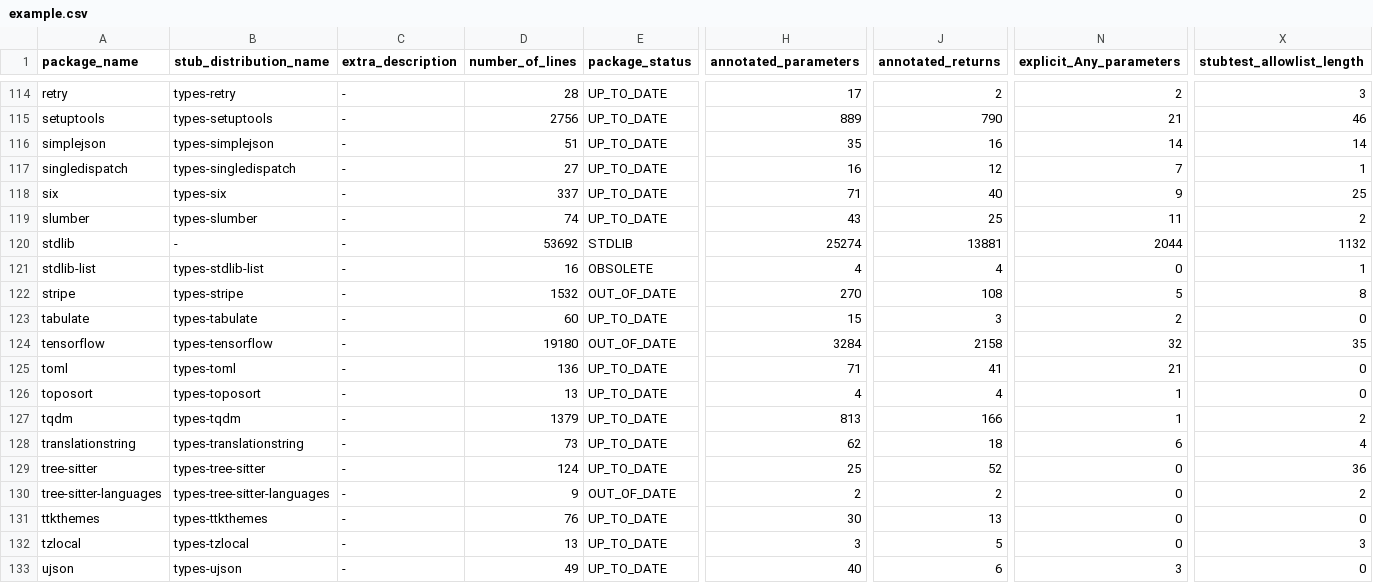
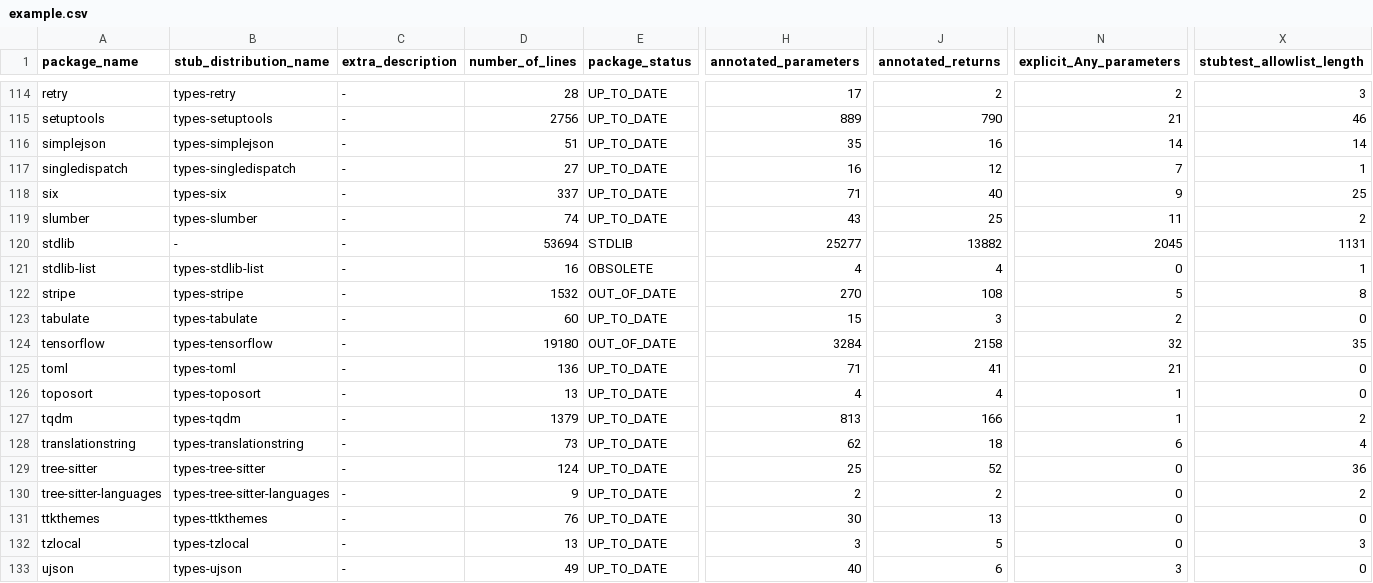
Before and after one commit to AlexWaygood/typeshed-stats, a CSV file: examples/example.csv, drawn as a sheet; only a part is shown, gaps mark what is left out; the diff names each change by its address in the sheet, - before the commit and + after, or states it on an @@ line.

Commit message:
👷 Automated regeneration of examples and docs

```diff
--- a/examples/example.csv
+++ b/examples/example.csv
-D120 (number_of_lines): 53692
+D120 (number_of_lines): 53694
-H120 (annotated_parameters): 25274
+H120 (annotated_parameters): 25277
-J120 (annotated_returns): 13881
+J120 (annotated_returns): 13882
-N120 (explicit_Any_parameters): 2044
+N120 (explicit_Any_parameters): 2045
-X120 (stubtest_allowlist_length): 1132
+X120 (stubtest_allowlist_length): 1131
-E130 (package_status): OUT_OF_DATE
+E130 (package_status): UP_TO_DATE
```
Also changed, not shown: 2 other files.
